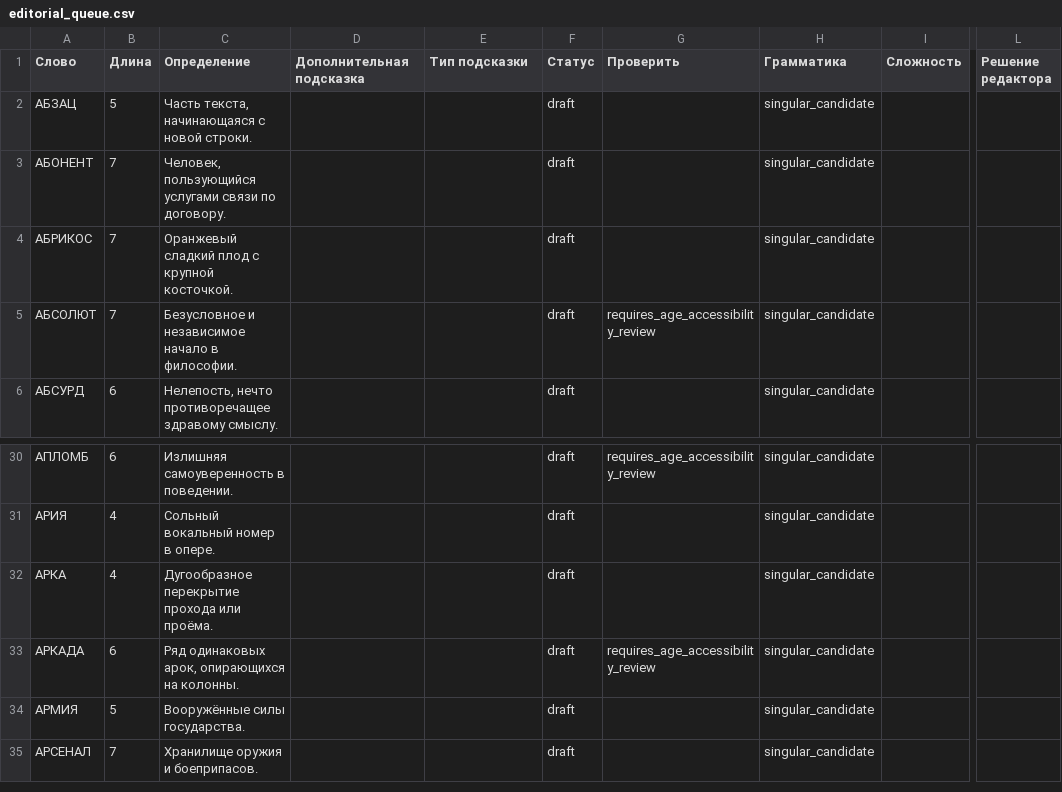
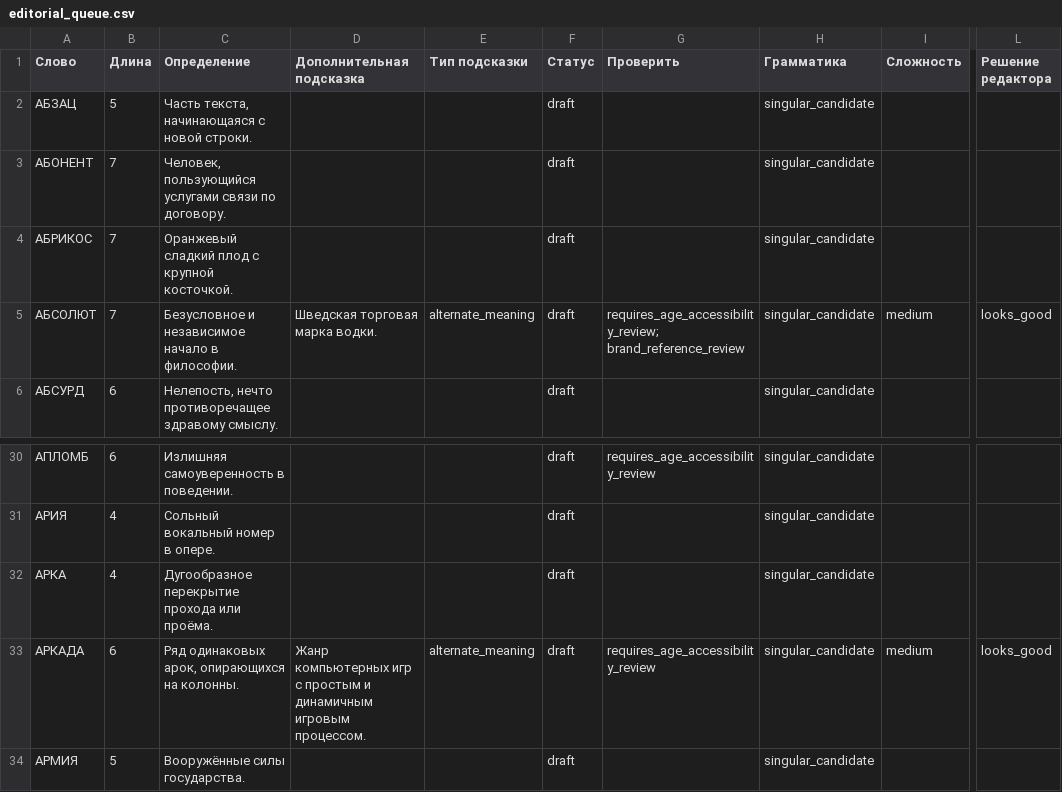
Before and after one commit to VencedorAnton/dobrye-crossword, a CSV file: dictionary_v024b/editorial_queue.csv, drawn as a sheet; only a part is shown, gaps mark what is left out; the shorter side is filled out with more unchanged rows; the diff names each change by its address in the sheet, - before the commit and + after, or states it on an @@ line.

Commit message:
data(review): sync editable CSV with ARКАДА / АБСОЛЮТ owner-provided hints

```diff
--- a/dictionary_v024b/editorial_queue.csv
+++ b/dictionary_v024b/editorial_queue.csv
-D5 (Дополнительная подсказка): (empty)
+D5 (Дополнительная подсказка): Шведская торговая марка водки.
-E5 (Тип подсказки): (empty)
+E5 (Тип подсказки): alternate_meaning
-G5 (Проверить): requires_age_accessibility_review
+G5 (Проверить): requires_age_accessibility_review; brand_reference_review
-I5 (Сложность): (empty)
+I5 (Сложность): medium
-L5 (Решение редактора): (empty)
+L5 (Решение редактора): looks_good
-D33 (Дополнительная подсказка): (empty)
+D33 (Дополнительная подсказка): Жанр компьютерных игр с простым и динамичным игровым процессом.
-E33 (Тип подсказки): (empty)
+E33 (Тип подсказки): alternate_meaning
-I33 (Сложность): (empty)
+I33 (Сложность): medium
-L33 (Решение редактора): (empty)
+L33 (Решение редактора): looks_good
```
